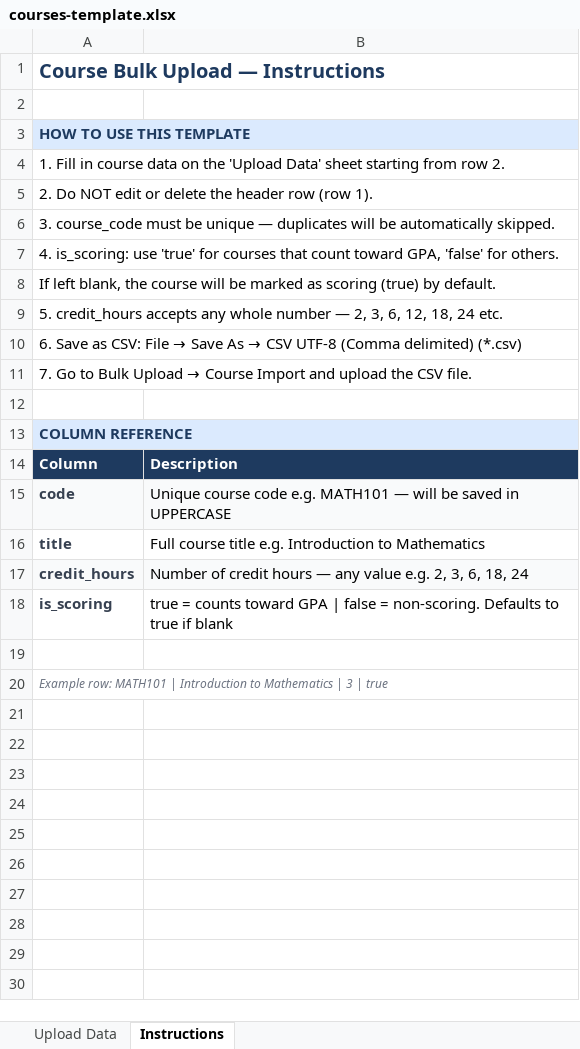
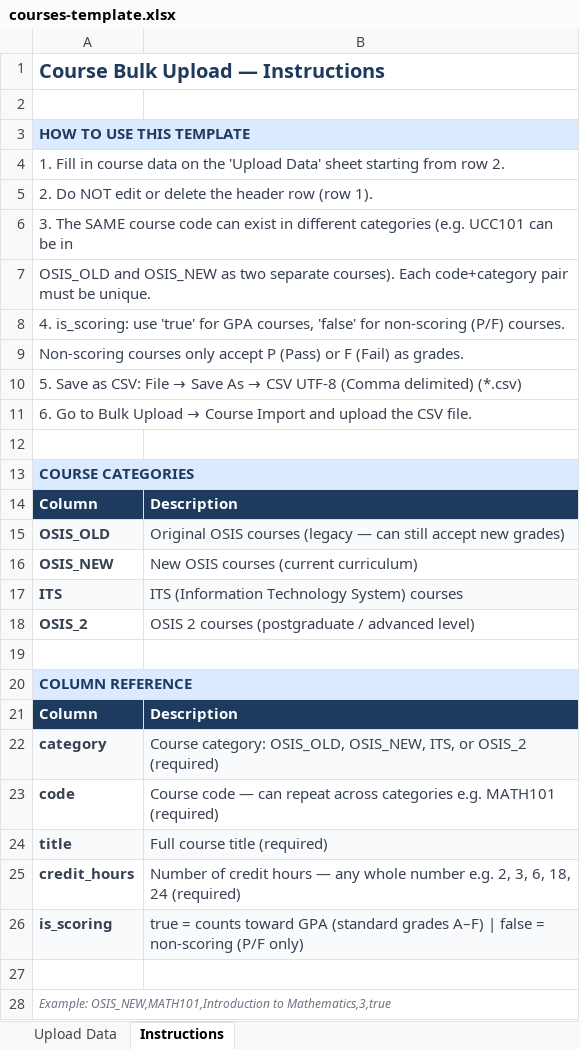
Before and after one commit to GTurk-Group/transcript-ITS, an Excel workbook: public/templates/courses-template.xlsx, sheet Instructions, drawn as a sheet; values as stored, in another font and other column widths than the file's, no borders; addresses are those after the commit; the diff names each change by its address in the sheet, - before the commit and + after, or states it on an @@ line.

```diff
--- a/public/templates/courses-template.xlsx (sheet Instructions)
+++ b/public/templates/courses-template.xlsx (sheet Instructions)
-A4:A11 text colour: black
+A4:A11 text colour: #374151
-A6: 3. course_code must be unique — duplicates will be automatically skipped.
+A6: 3. The SAME course code can exist in different categories (e.g. UCC101 can be in
-A7: 4. is_scoring: use 'true' for courses that count toward GPA, 'false' for others.
+A7: OSIS_OLD and OSIS_NEW as two separate courses). Each code+category pair must be unique.
-A8: If left blank, the course will be marked as scoring (true) by default.
+A8: 4. is_scoring: use 'true' for GPA courses, 'false' for non-scoring (P/F) courses.
-A9: 5. credit_hours accepts any whole number — 2, 3, 6, 12, 18, 24 etc.
+A9: Non-scoring courses only accept P (Pass) or F (Fail) as grades.
-A10: 6. Save as…
+A10: 5. Save as…
-A11: 7. Go to…
+A11: 6. Go to…
+row 12: (empty)
+row 13: COURSE CATEGORIES
+row 14: Column | Description
+row 15: OSIS_OLD | Original OSIS courses (legacy — can still accept new grades)
+row 16: OSIS_NEW | New OSIS courses (current curriculum)
+row 17: ITS | ITS (Information Technology System) courses
+row 18: OSIS_2 | OSIS 2 courses (postgraduate / advanced level)
+row 22: category | Course category: OSIS_OLD, OSIS_NEW, ITS, or OSIS_2 (required)
-A23:B23 fill: #F9FAFB
+A23:B23 fill: none
-B23: Unique course code e.g. MATH101 — will be saved in UPPERCASE
+B23: Course code — can repeat across categories e.g. MATH101 (required)
-B23:B26 text colour: black
+B23:B26 text colour: #374151
-A24:B24 fill: none
+A24:B24 fill: #F9FAFB
-B24: Full course title e.g. Introduction to Mathematics
+B24: Full course title (required)
-A25:B25 fill: #F9FAFB
+A25:B25 fill: none
-B25: …— any value e.g. 2, 3, 6, 18, 24
+B25: …— any whole number e.g. 2, 3, 6, 18, 24 (required)
-A26:B26 fill: none
+A26:B26 fill: #F9FAFB
-B26: …toward GPA | false = non-scoring. Defaults to true if blank
+B26: …toward GPA (standard grades A–F) | false = non-scoring (P/F only)
-A28: Example row: MATH101 | Introduction to Mathematics | 3 | true
+A28: Example: OSIS_NEW,MATH101,Introduction to Mathematics,3,true
```
Also changed, not shown: sheet Upload Data, public/templates/grades-template.xlsx, public/templates/programmes-template.xlsx, 15 other files.
